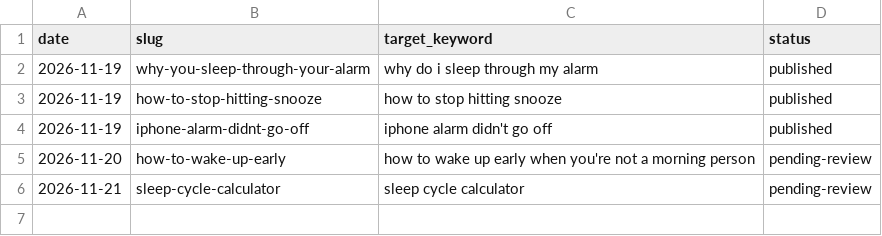
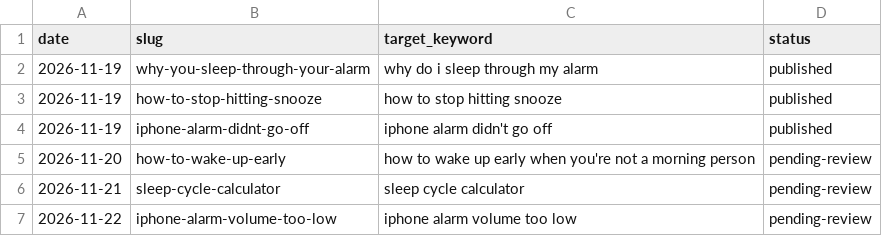
Before and after one commit to KalekidanA/upbeam-site, a CSV file: guides-log.csv, drawn as a sheet.

```diff
--- a/guides-log.csv
+++ b/guides-log.csv
@@ -6 +6,2 @@ date,slug,target_keyword,status
 2026-11-21,sleep-cycle-calculator,sleep cycle calculator,pending-review
+2026-11-22,iphone-alarm-volume-too-low,iphone alarm volume too low,pending-review
```
Also changed, not shown: 6 other files.
